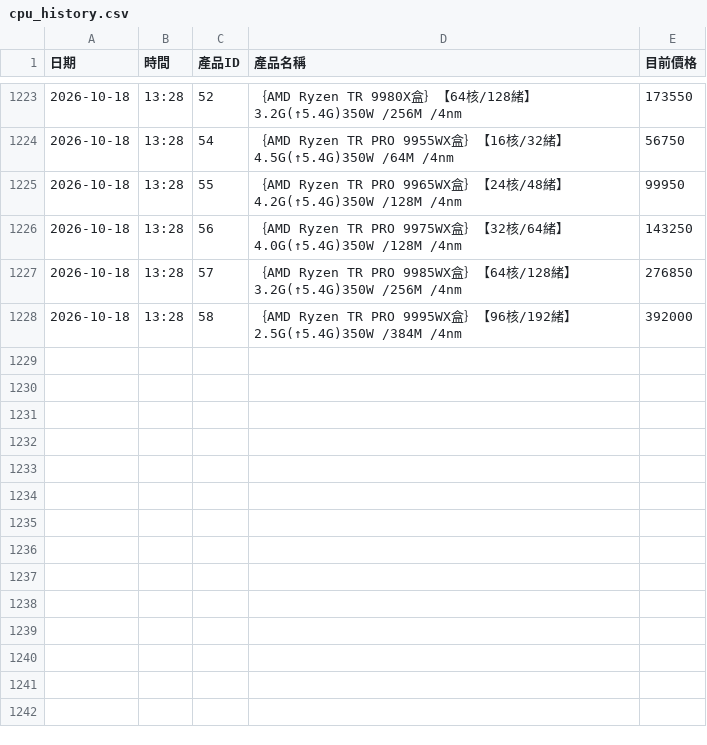
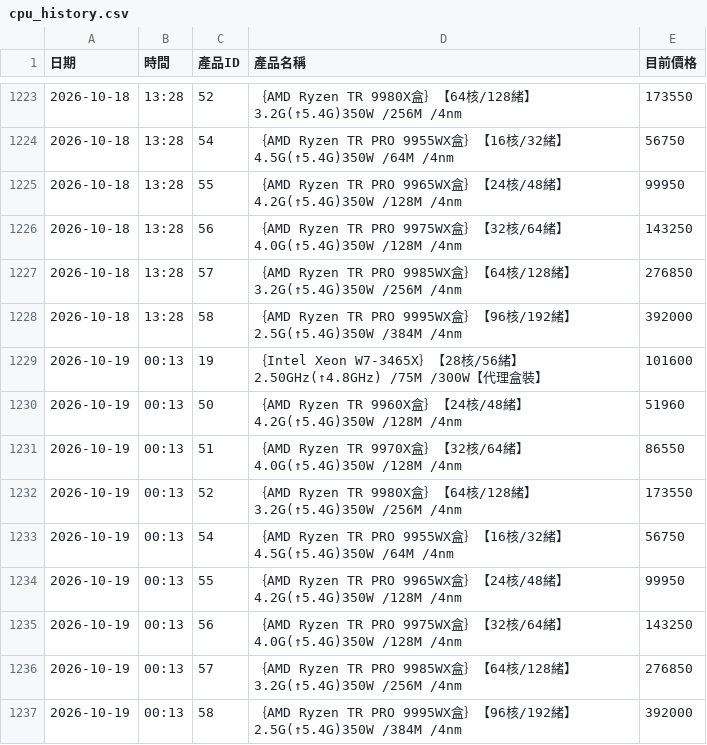
Before and after one commit to yangyang759/vga-report, a CSV file: coolpc_vga_data/cpu_history.csv, drawn as a sheet; only a part is shown, gaps mark what is left out.

```diff
--- a/coolpc_vga_data/cpu_history.csv
+++ b/coolpc_vga_data/cpu_history.csv
@@ -1228 +1228,10 @@
 2026-10-18,13:28,58,｛AMD Ryzen TR PRO 9995WX盒｝【96核/192緒】2.5G(↑5.4G)350W /384M /4nm,392000
+2026-10-19,00:13,19,｛Intel Xeon W7-3465X｝【28核/56緒】2.50GHz(↑4.8GHz) /75M /300W【代理盒裝】,101600
+2026-10-19,00:13,50,｛AMD Ryzen TR 9960X盒｝【24核/48緒】4.2G(↑5.4G)350W /128M /4nm,51960
+2026-10-19,00:13,51,｛AMD Ryzen TR 9970X盒｝【32核/64緒】4.0G(↑5.4G)350W /128M /4nm,86550
+2026-10-19,00:13,52,｛AMD Ryzen TR 9980X盒｝【64核/128緒】3.2G(↑5.4G)350W /256M /4nm,173550
+2026-10-19,00:13,54,｛AMD Ryzen TR PRO 9955WX盒｝【16核/32緒】4.5G(↑5.4G)350W /64M /4nm,56750
+2026-10-19,00:13,55,｛AMD Ryzen TR PRO 9965WX盒｝【24核/48緒】4.2G(↑5.4G)350W /128M /4nm,99950
+2026-10-19,00:13,56,｛AMD Ryzen TR PRO 9975WX盒｝【32核/64緒】4.0G(↑5.4G)350W /128M /4nm,143250
+2026-10-19,00:13,57,｛AMD Ryzen TR PRO 9985WX盒｝【64核/128緒】3.2G(↑5.4G)350W /256M /4nm,276850
+2026-10-19,00:13,58,｛AMD Ryzen TR PRO 9995WX盒｝【96核/192緒】2.5G(↑5.4G)350W /384M /4nm,392000
```
Also changed, not shown: coolpc_vga_data/dgx_history.csv, coolpc_vga_data/mb_history.csv, 7 other files.
